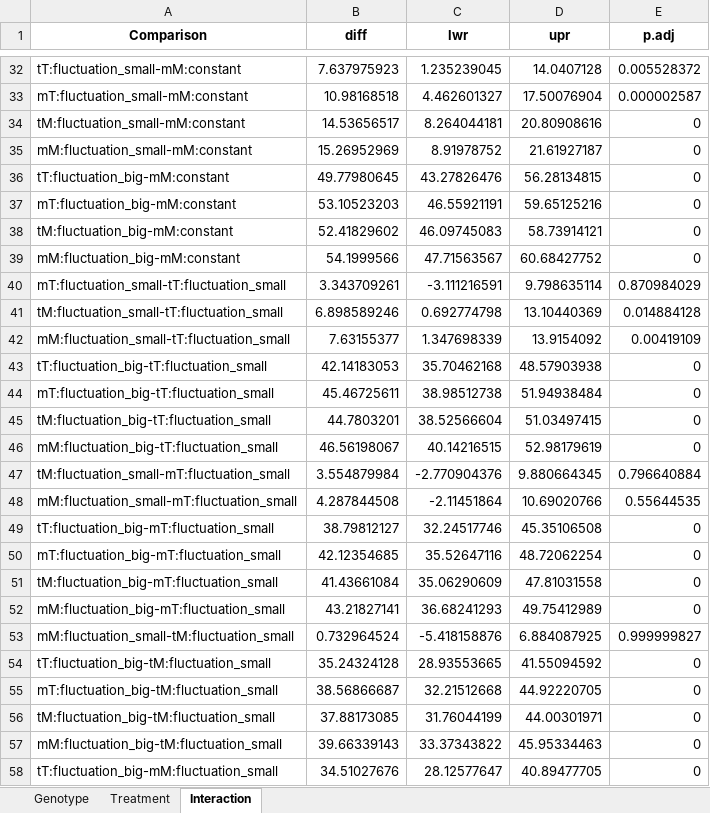
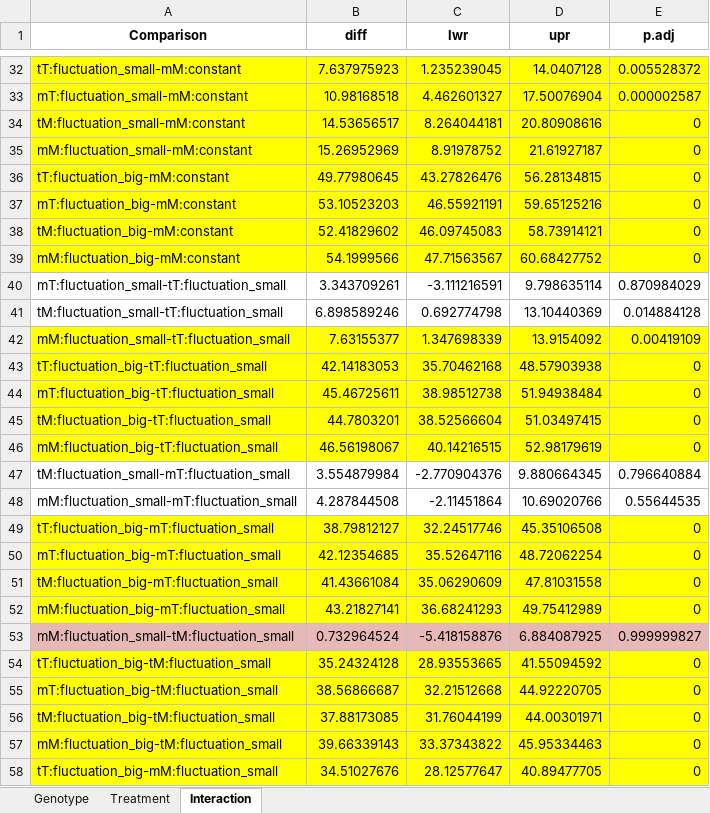
Before and after one commit to daychl/FLY, an Excel workbook: results/D03_TukeyHSD_results.xlsx, sheet Interaction, drawn as a sheet; only a part is shown, gaps mark what is left out; values as stored, in another font and other column widths than the file's, no borders; the diff covers the shown part only; the diff names each change by its address in the sheet, - before the commit and + after, or states it on an @@ line.

```diff
--- a/results/D03_TukeyHSD_results.xlsx (sheet Interaction)
+++ b/results/D03_TukeyHSD_results.xlsx (sheet Interaction)
-A32:E39 fill: none
+A32:E39 fill: #FFFF00
-A42:E46 fill: none
+A42:E46 fill: #FFFF00
-A49:E52 fill: none
+A49:E52 fill: #FFFF00
-A53:E53 fill: none
+A53:E53 fill: #E6B9B8
-A54:E58 fill: none
+A54:E58 fill: #FFFF00
```
Also changed, not shown: cell formats elsewhere in this sheet, sheet Treatment, sheet Genotype, 3 other files.
